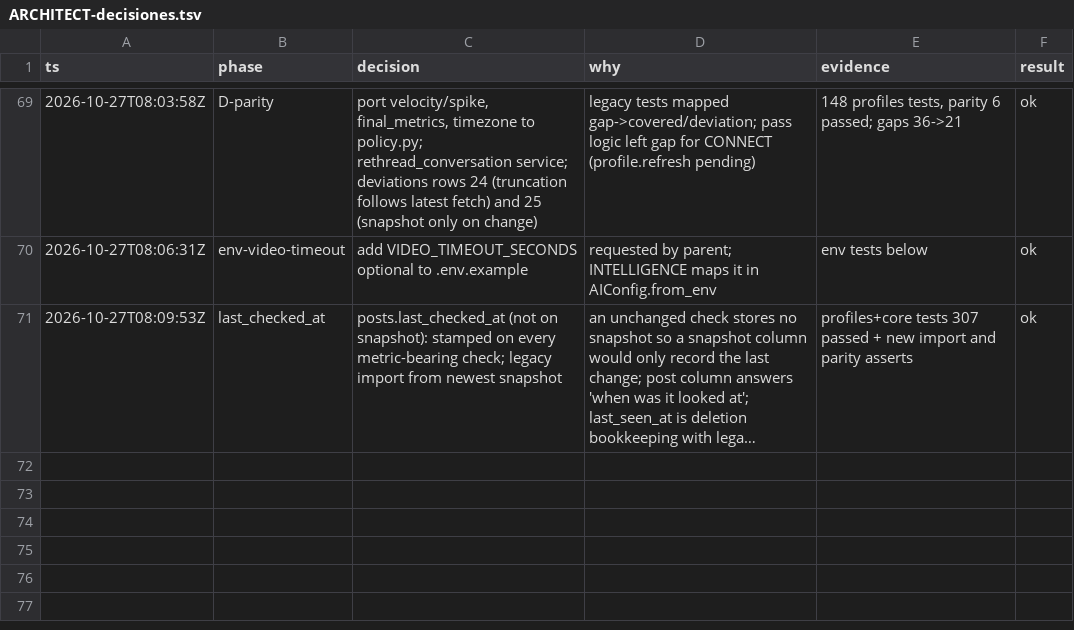
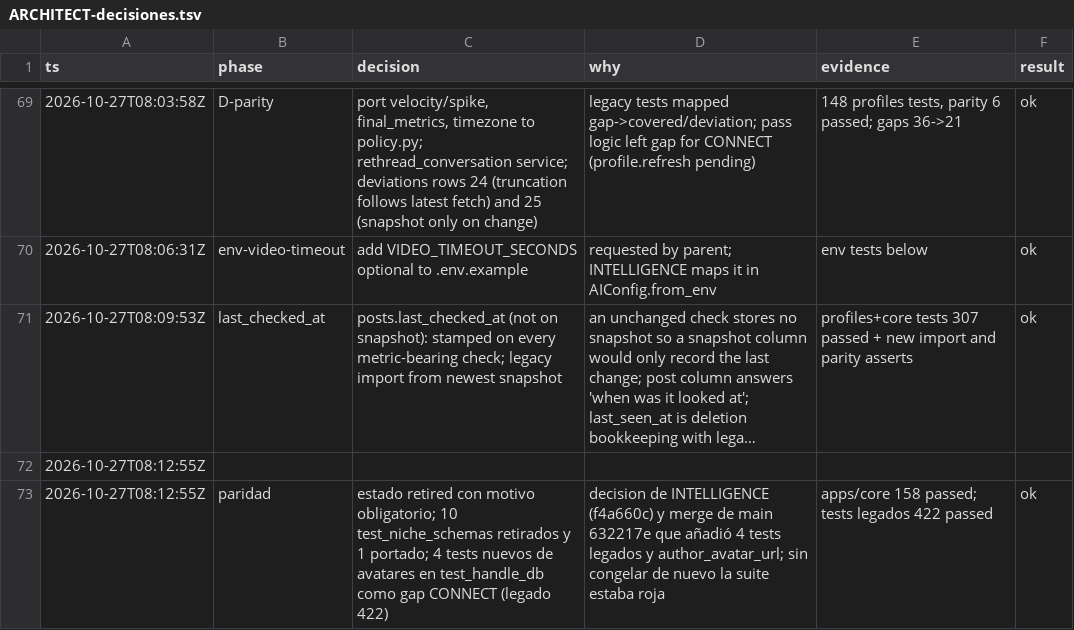
Before and after one commit to Ateh-Ugoji/Lumi-agent, a TSV file: lumi/plan/estado/ARCHITECT-decisiones.tsv, drawn as a sheet; only a part is shown, gaps mark what is left out; long unchanged cells end in …; the diff names each change by its address in the sheet, - before the commit and + after, or states it on an @@ line.

Commit message:
[ARCHITECT] paridad: estado retired con motivo, niche_schemas 1 portado y 10 retirados, legado congelado en 422

```diff
--- a/lumi/plan/estado/ARCHITECT-decisiones.tsv
+++ b/lumi/plan/estado/ARCHITECT-decisiones.tsv
+row 72: 2026-10-27T08:12:55Z
+row 73: 2026-10-27T08:12:55Z | paridad | estado retired con motivo obligatorio; 10 test_niche_schemas retirados y 1 portado; 4 tests nuevos de avatares en test_handle_db como gap CONNECT (legado 422) | decision de INTELLIGENCE (f4a660c) y merge de main 632217e que añadió 4 tests legados y author_avatar_url; sin congelar de nuevo la suite estaba roja | apps/core 158 passed; tests legados 422 passed | ok
```
Also changed, not shown: 9 other files.
